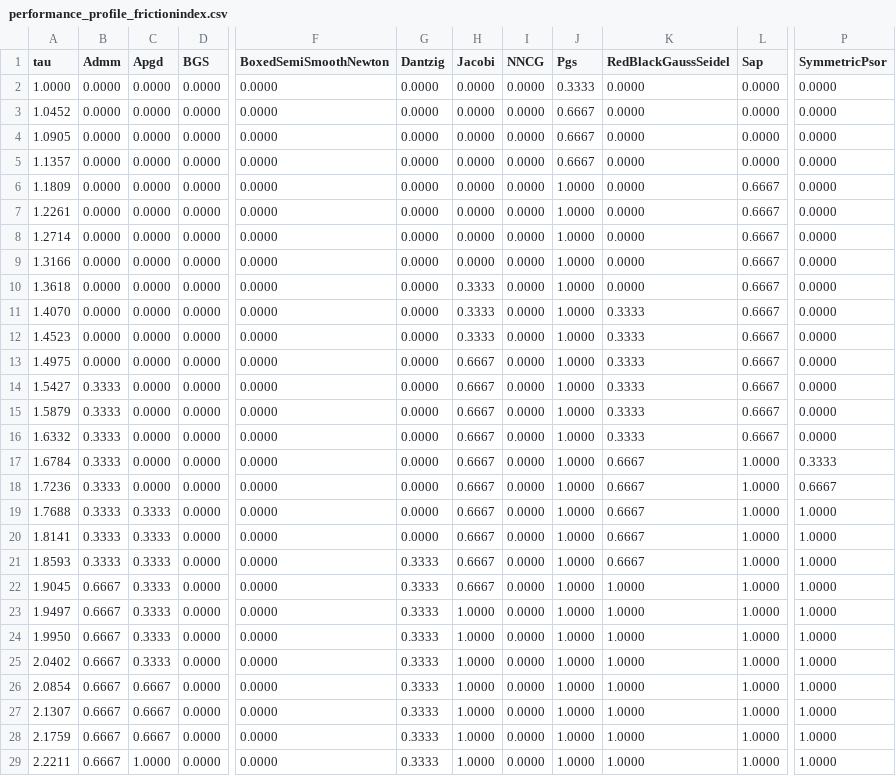
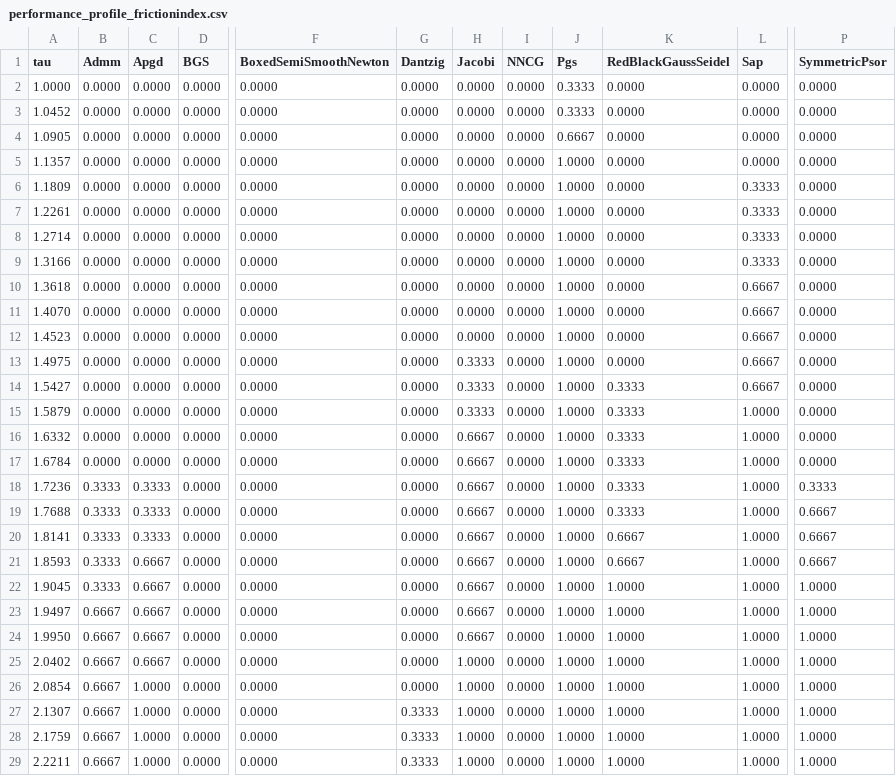
Before and after one commit to dartsim/dart, a CSV file: docs/background/lcp/figures/performance_profile_frictionindex.csv, drawn as a sheet; only a part is shown, gaps mark what is left out; the diff covers the shown part only; the diff names each change by its address in the sheet, - before the commit and + after, or states it on an @@ line.

```diff
--- a/docs/background/lcp/figures/performance_profile_frictionindex.csv
+++ b/docs/background/lcp/figures/performance_profile_frictionindex.csv
-J3 (Pgs): 0.6667
+J3 (Pgs): 0.3333
-J5 (Pgs): 0.6667
+J5 (Pgs): 1.0000
-L6:L9 (Sap): 0.6667
+L6:L9 (Sap): 0.3333
-H10:H12 (Jacobi): 0.3333
+H10:H12 (Jacobi): 0.0000
-K11:K13 (RedBlackGaussSeidel): 0.3333
+K11:K13 (RedBlackGaussSeidel): 0.0000
-H13:H15 (Jacobi): 0.6667
+H13:H15 (Jacobi): 0.3333
-B14:B17 (Admm): 0.3333
+B14:B17 (Admm): 0.0000
-L15:L16 (Sap): 0.6667
+L15:L16 (Sap): 1.0000
-K17:K19 (RedBlackGaussSeidel): 0.6667
+K17:K19 (RedBlackGaussSeidel): 0.3333
-P17 (SymmetricPsor): 0.3333
+P17 (SymmetricPsor): 0.0000
-C18 (Apgd): 0.0000
+C18 (Apgd): 0.3333
-P18 (SymmetricPsor): 0.6667
+P18 (SymmetricPsor): 0.3333
-P19:P21 (SymmetricPsor): 1.0000
+P19:P21 (SymmetricPsor): 0.6667
-C21:C25 (Apgd): 0.3333
+C21:C25 (Apgd): 0.6667
-G21:G26 (Dantzig): 0.3333
+G21:G26 (Dantzig): 0.0000
-B22 (Admm): 0.6667
+B22 (Admm): 0.3333
-H23:H24 (Jacobi): 1.0000
+H23:H24 (Jacobi): 0.6667
-C26:C28 (Apgd): 0.6667
+C26:C28 (Apgd): 1.0000
```
Also changed, not shown: 99 edited cells elsewhere in this file, docs/background/lcp/figures/performance_profile_boxed.csv, docs/background/lcp/figures/performance_profile_standard.csv, 8 other files.
